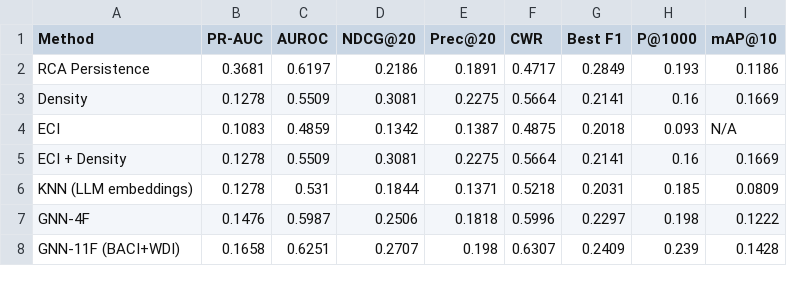
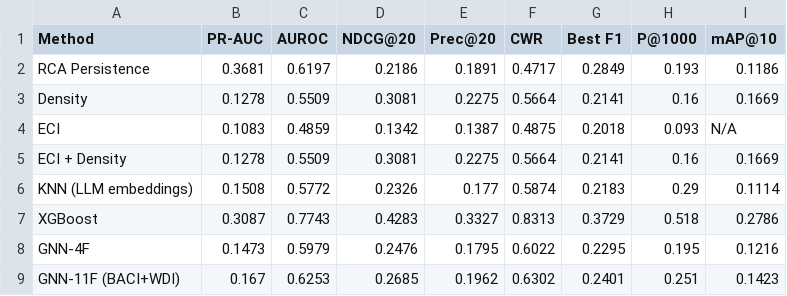
Before and after one commit to Ashwanth001/IndigoResearch, a CSV file: full_universe_eval/full_universe_2015_rca025_results.csv, drawn as a sheet; only a part is shown; the diff covers the shown part only.

```diff
--- a/full_universe_eval/full_universe_2015_rca025_results.csv
+++ b/full_universe_eval/full_universe_2015_rca025_results.csv
@@ -5,4 +5,5 @@ ECI,0.1083,0.4859,0.1342,0.1387,0.4875,0.2018,0.093,N/A
 ECI + Density,0.1278,0.5509,0.3081,0.2275,0.5664,0.2141,0.16,0.1669
-KNN (LLM embeddings),0.1278,0.531,0.1844,0.1371,0.5218,0.2031,0.185,0.0809
-GNN-4F,0.1476,0.5987,0.2506,0.1818,0.5996,0.2297,0.198,0.1222
-GNN-11F (BACI+WDI),0.1658,0.6251,0.2707,0.198,0.6307,0.2409,0.239,0.1428
+KNN (LLM embeddings),0.1508,0.5772,0.2326,0.177,0.5874,0.2183,0.29,0.1114
+XGBoost,0.3087,0.7743,0.4283,0.3327,0.8313,0.3729,0.518,0.2786
+GNN-4F,0.1473,0.5979,0.2476,0.1795,0.6022,0.2295,0.195,0.1216
+GNN-11F (BACI+WDI),0.167,0.6253,0.2685,0.1962,0.6302,0.2401,0.251,0.1423
```
Also changed, not shown: 1 added row and 32 edited cells elsewhere in this file, full_universe_eval/full_universe_combined_results.csv, full_universe_eval/full_universe_rca025_combined_results.csv, 17 other files.
